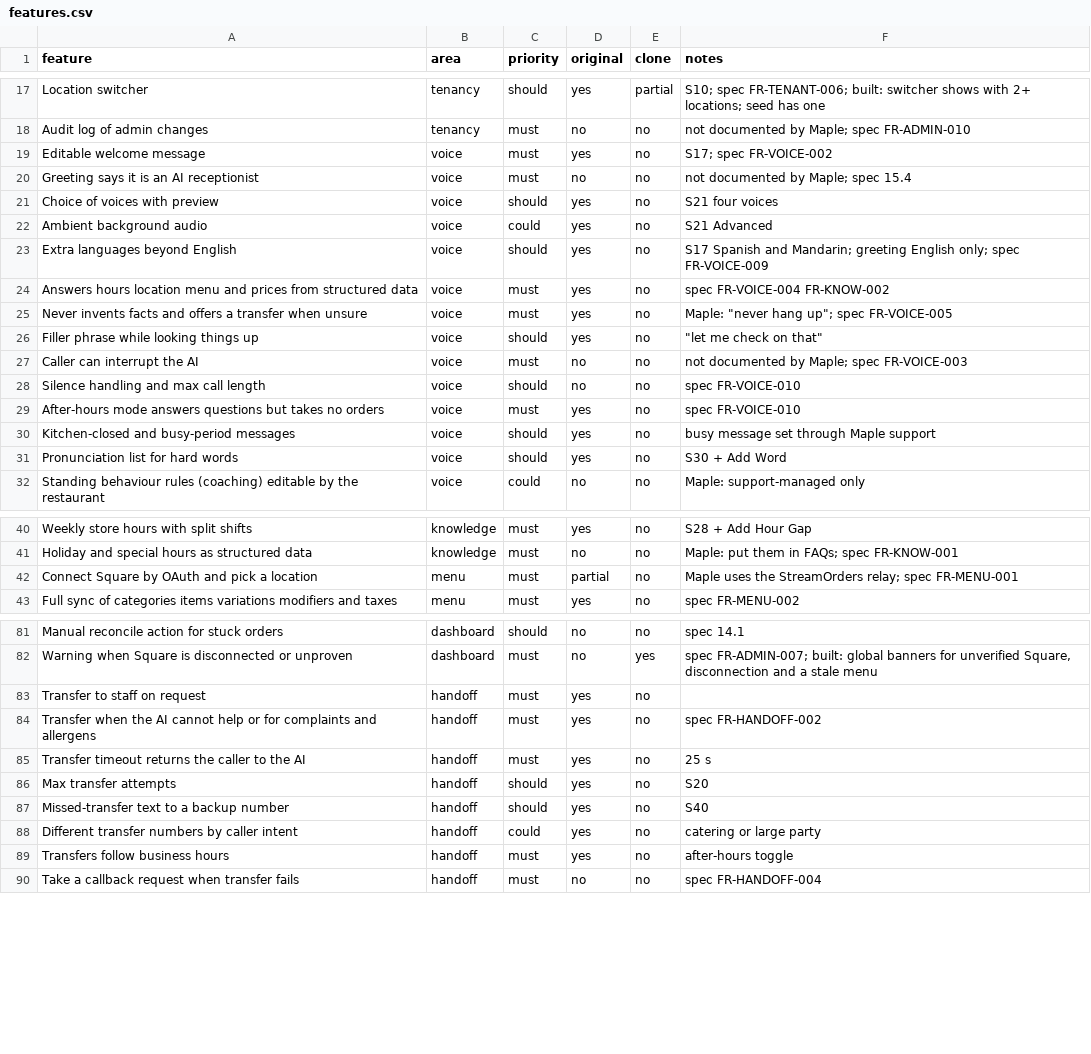
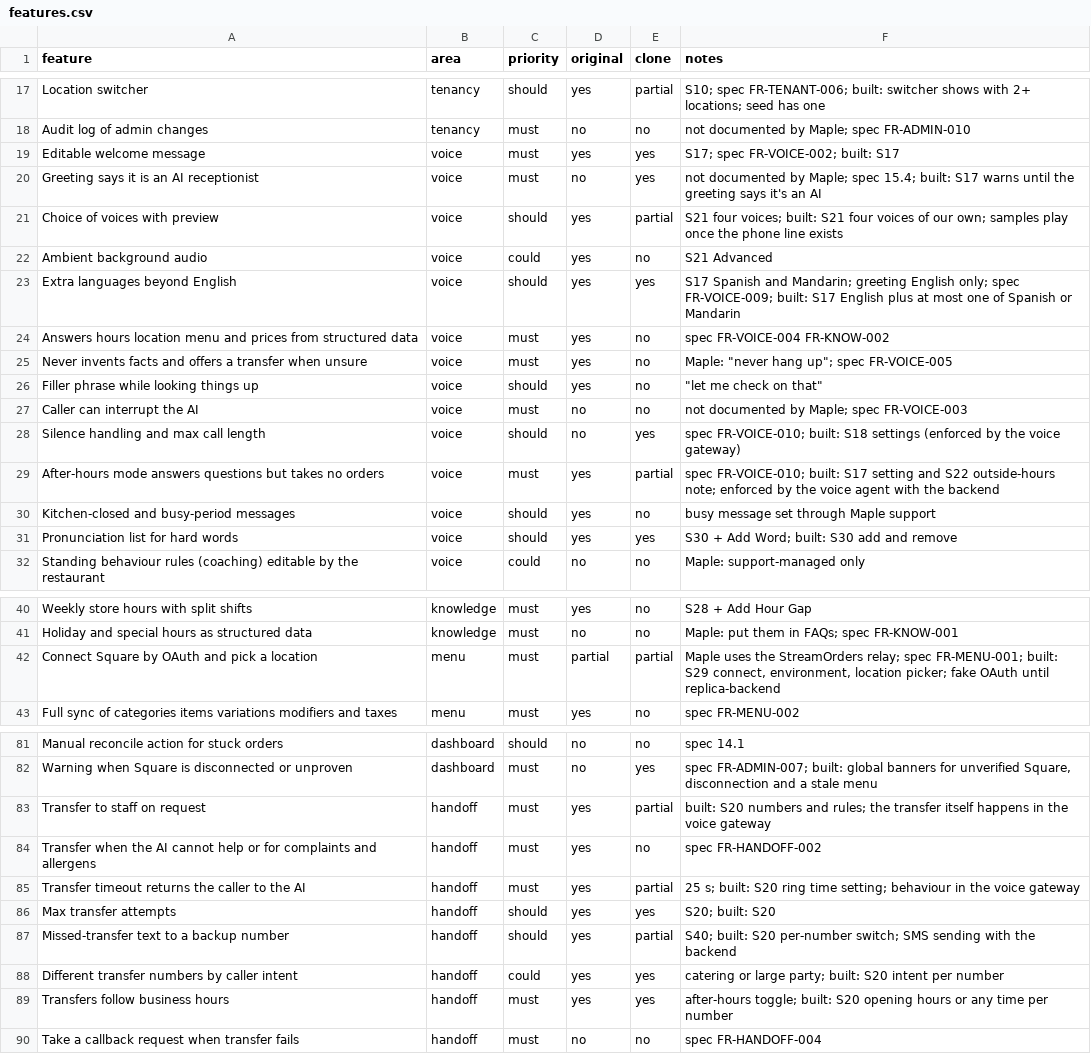
Before and after one commit to techyusman/Ai-receptionaist, a CSV file: replica/features.csv, drawn as a sheet; only a part is shown, gaps mark what is left out; the diff covers the shown part only.

```diff
--- a/replica/features.csv
+++ b/replica/features.csv
@@ -18,7 +18,7 @@ Location switcher,tenancy,should,yes,partial,S10; spec FR-TENANT-006; built: swi
 Audit log of admin changes,tenancy,must,no,no,not documented by Maple; spec FR-ADMIN-010
-Editable welcome message,voice,must,yes,no,S17; spec FR-VOICE-002
-Greeting says it is an AI receptionist,voice,must,no,no,not documented by Maple; spec 15.4
-Choice of voices with preview,voice,should,yes,no,S21 four voices
+Editable welcome message,voice,must,yes,yes,S17; spec FR-VOICE-002; built: S17
+Greeting says it is an AI receptionist,voice,must,no,yes,not documented by Maple; spec 15.4; built: S17 warns until the greeting says it's an AI
+Choice of voices with preview,voice,should,yes,partial,S21 four voices; built: S21 four voices of our own; samples play once the phone line exists
 Ambient background audio,voice,could,yes,no,S21 Advanced
-Extra languages beyond English,voice,should,yes,no,S17 Spanish and Mandarin; greeting English only; spec FR-VOICE-009
+Extra languages beyond English,voice,should,yes,yes,S17 Spanish and Mandarin; greeting English only; spec FR-VOICE-009; built: S17 English plus at most one of Spanish or Mandarin
 Answers hours location menu and prices from structured data,voice,must,yes,no,spec FR-VOICE-004 FR-KNOW-002
@@ -27,6 +27,6 @@ Filler phrase while looking things up,voice,should,yes,no,"""let me check on tha
 Caller can interrupt the AI,voice,must,no,no,not documented by Maple; spec FR-VOICE-003
-Silence handling and max call length,voice,should,no,no,spec FR-VOICE-010
-After-hours mode answers questions but takes no orders,voice,must,yes,no,spec FR-VOICE-010
+Silence handling and max call length,voice,should,no,yes,spec FR-VOICE-010; built: S18 settings (enforced by the voice gateway)
+After-hours mode answers questions but takes no orders,voice,must,yes,partial,spec FR-VOICE-010; built: S17 setting and S22 outside-hours note; enforced by the voice agent with the backend
 Kitchen-closed and busy-period messages,voice,should,yes,no,busy message set through Maple support
-Pronunciation list for hard words,voice,should,yes,no,S30 + Add Word
+Pronunciation list for hard words,voice,should,yes,yes,S30 + Add Word; built: S30 add and remove
 Standing behaviour rules (coaching) editable by the restaurant,voice,could,no,no,Maple: support-managed only
@@ -41,3 +41,3 @@ Weekly store hours with split shifts,knowledge,must,yes,no,S28 + Add Hour Gap
 Holiday and special hours as structured data,knowledge,must,no,no,Maple: put them in FAQs; spec FR-KNOW-001
-Connect Square by OAuth and pick a location,menu,must,partial,no,Maple uses the StreamOrders relay; spec FR-MENU-001
+Connect Square by OAuth and pick a location,menu,must,partial,partial,"Maple uses the StreamOrders relay; spec FR-MENU-001; built: S29 connect, environment, location picker; fake OAuth until replica-backend"
 Full sync of categories items variations modifiers and taxes,menu,must,yes,no,spec FR-MENU-002
@@ -82,9 +82,9 @@ Manual reconcile action for stuck orders,dashboard,should,no,no,spec 14.1
 Warning when Square is disconnected or unproven,dashboard,must,no,yes,"spec FR-ADMIN-007; built: global banners for unverified Square, disconnection and a stale menu"
-Transfer to staff on request,handoff,must,yes,no,
+Transfer to staff on request,handoff,must,yes,partial,built: S20 numbers and rules; the transfer itself happens in the voice gateway
 Transfer when the AI cannot help or for complaints and allergens,handoff,must,yes,no,spec FR-HANDOFF-002
-Transfer timeout returns the caller to the AI,handoff,must,yes,no,25 s
-Max transfer attempts,handoff,should,yes,no,S20
-Missed-transfer text to a backup number,handoff,should,yes,no,S40
-Different transfer numbers by caller intent,handoff,could,yes,no,catering or large party
-Transfers follow business hours,handoff,must,yes,no,after-hours toggle
+Transfer timeout returns the caller to the AI,handoff,must,yes,partial,25 s; built: S20 ring time setting; behaviour in the voice gateway
+Max transfer attempts,handoff,should,yes,yes,S20; built: S20
+Missed-transfer text to a backup number,handoff,should,yes,partial,S40; built: S20 per-number switch; SMS sending with the backend
+Different transfer numbers by caller intent,handoff,could,yes,yes,catering or large party; built: S20 intent per number
+Transfers follow business hours,handoff,must,yes,yes,after-hours toggle; built: S20 opening hours or any time per number
 Take a callback request when transfer fails,handoff,must,no,no,spec FR-HANDOFF-004
```
Also changed, not shown: 16 edited cells elsewhere in this file, 15 other files.
